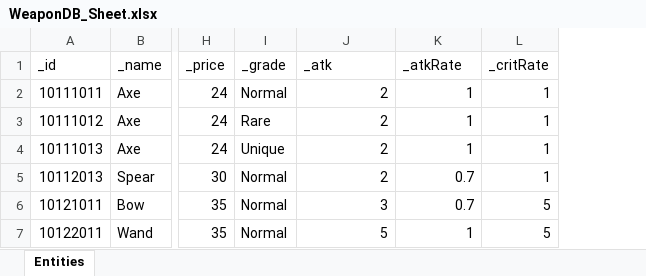
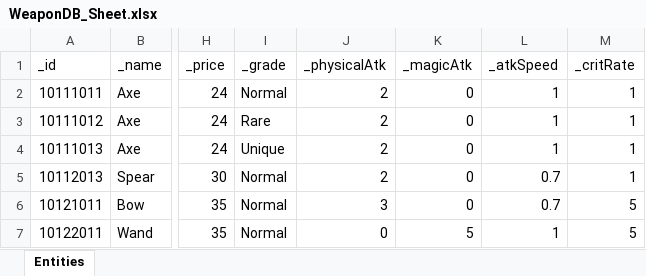
Before and after one commit to GGB97/Sisyphus_Mirror, an Excel workbook: Assets/Excel/Items/WeaponDB_Sheet.xlsx, sheet Entities, drawn as a sheet; only a part is shown, gaps mark what is left out; values as stored, in another font and other column widths than the file's, no borders; addresses are those after the commit; the diff names each change by its address in the sheet, - before the commit and + after, or states it on an @@ line.

```diff
--- a/Assets/Excel/Items/WeaponDB_Sheet.xlsx (sheet Entities)
+++ b/Assets/Excel/Items/WeaponDB_Sheet.xlsx (sheet Entities)
+column K (_magicAtk), rows 2-7: 0 | 0 | 0 | 0 | 0 | 5
-J1: _atk
+J1: _physicalAtk
-L1: _atkRate
+L1: _atkSpeed
-J7 (_physicalAtk): 5
+J7 (_physicalAtk): 0
```
Also changed, not shown: Assets/Excel/Items/EquipmentsDB_Sheet.xlsx, 17 other files.
